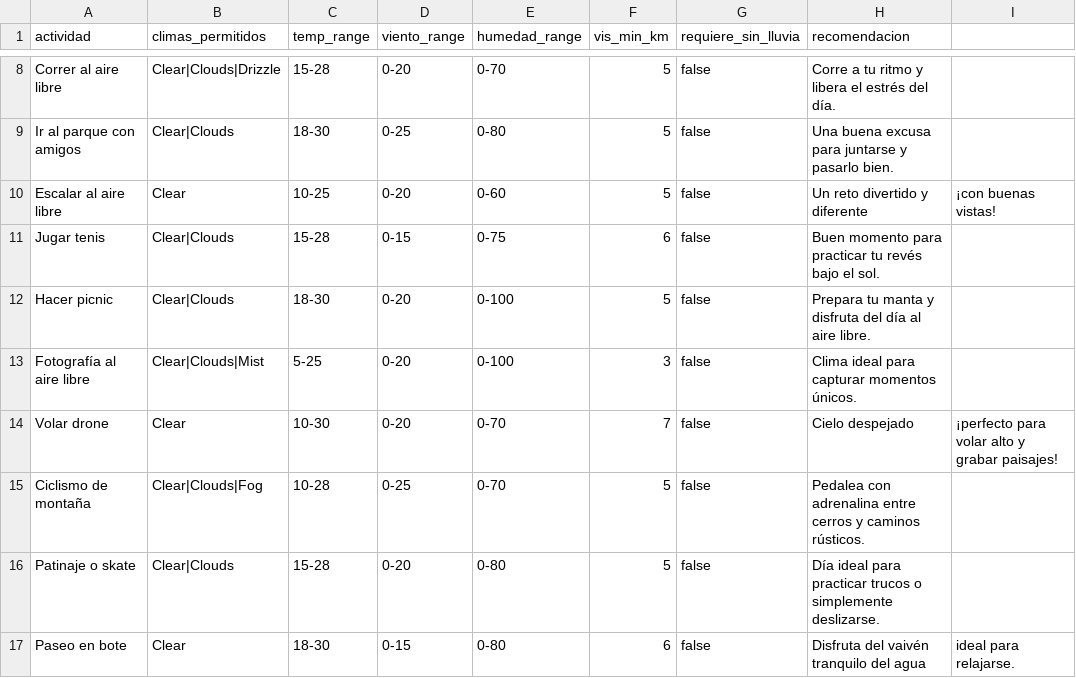
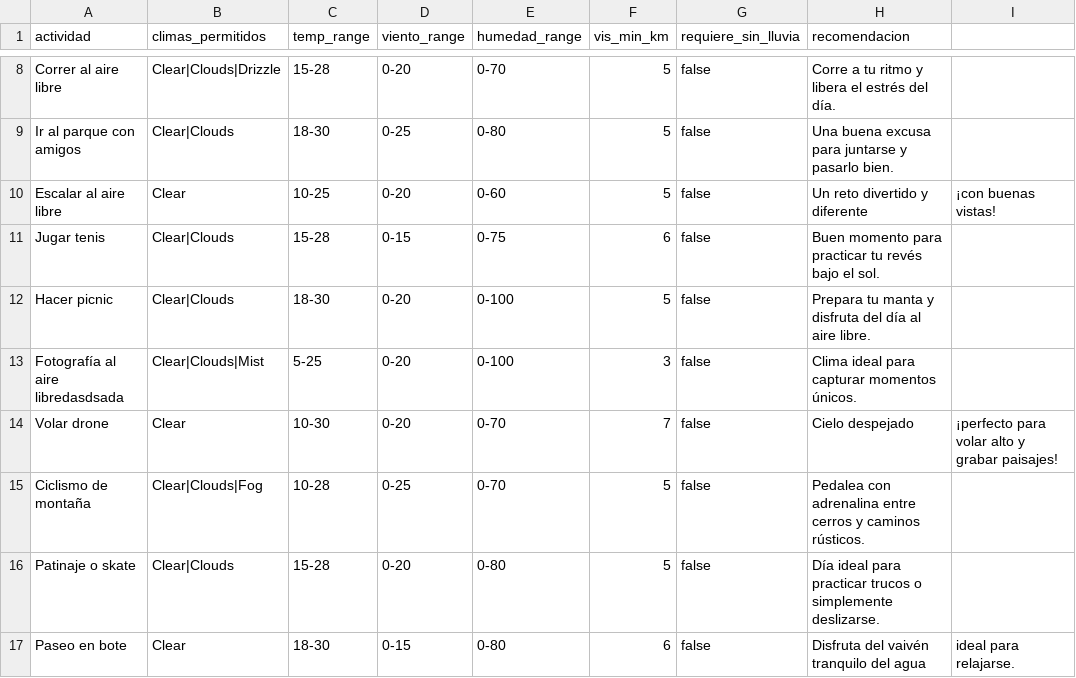
Before and after one commit to WildeDrake/Proyecto_IS2, a CSV file: Proyecto_Semestral/public/tablaPersonalizada.csv, drawn as a sheet; only a part is shown, gaps mark what is left out.

```diff
--- a/Proyecto_Semestral/public/tablaPersonalizada.csv
+++ b/Proyecto_Semestral/public/tablaPersonalizada.csv
@@ -12,3 +12,3 @@ Jugar tenis,Clear|Clouds,15-28,0-15,0-75,6,false,Buen momento para practicar tu
 Hacer picnic,Clear|Clouds,18-30,0-20,0-100,5,false,Prepara tu manta y disfruta del día al aire libre.
-Fotografía al aire libre,Clear|Clouds|Mist,5-25,0-20,0-100,3,false,Clima ideal para capturar momentos únicos.
+Fotografía al aire libredasdsada,Clear|Clouds|Mist,5-25,0-20,0-100,3,false,Clima ideal para capturar momentos únicos.
 Volar drone,Clear,10-30,0-20,0-70,7,false,Cielo despejado, ¡perfecto para volar alto y grabar paisajes!
```
Also changed, not shown: 2 other files.
